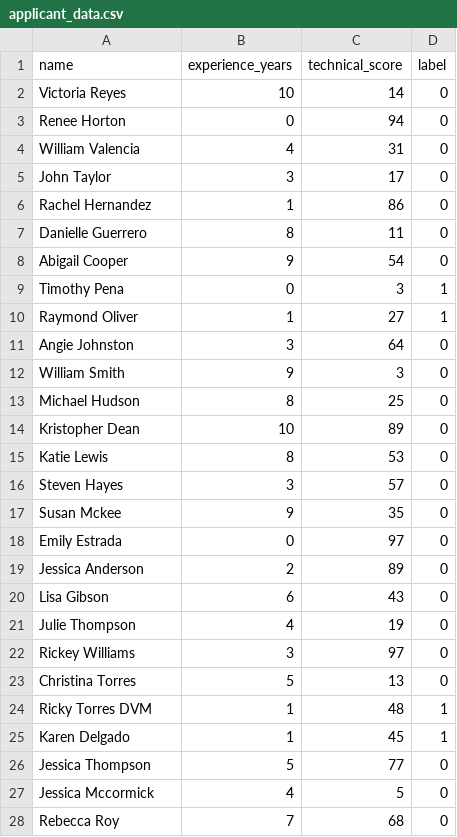
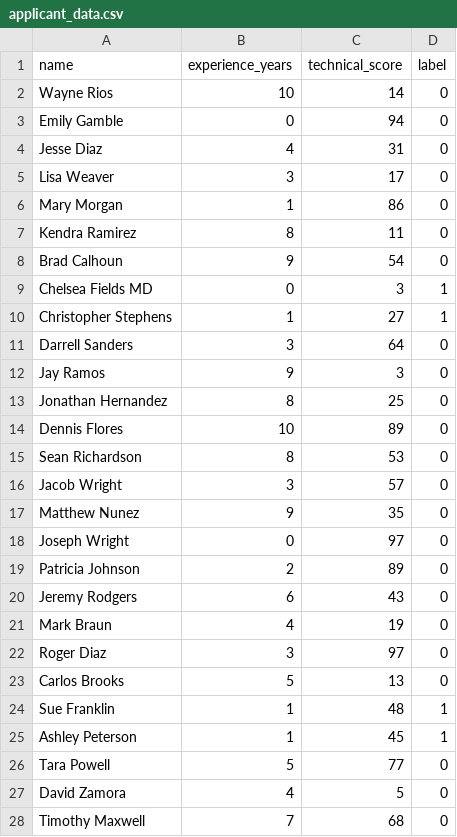
Before and after one commit to melikeisk/ML-RecruitmentSelection, a CSV file: data/raw/applicant_data.csv, drawn as a sheet; only a part is shown; the diff covers the shown part only.

```diff
--- a/data/raw/applicant_data.csv
+++ b/data/raw/applicant_data.csv
@@ -1,28 +1,28 @@
 name,experience_years,technical_score,label
-Victoria Reyes,10,14,0
-Renee Horton,0,94,0
-William Valencia,4,31,0
-John Taylor,3,17,0
-Rachel Hernandez,1,86,0
-Danielle Guerrero,8,11,0
-Abigail Cooper,9,54,0
-Timothy Pena,0,3,1
-Raymond Oliver,1,27,1
-Angie Johnston,3,64,0
-William Smith,9,3,0
-Michael Hudson,8,25,0
-Kristopher Dean,10,89,0
-Katie Lewis,8,53,0
-Steven Hayes,3,57,0
-Susan Mckee,9,35,0
-Emily Estrada,0,97,0
-Jessica Anderson,2,89,0
-Lisa Gibson,6,43,0
-Julie Thompson,4,19,0
-Rickey Williams,3,97,0
-Christina Torres,5,13,0
-Ricky Torres DVM,1,48,1
-Karen Delgado,1,45,1
-Jessica Thompson,5,77,0
-Jessica Mccormick,4,5,0
-Rebecca Roy,7,68,0
+Wayne Rios,10,14,0
+Emily Gamble,0,94,0
+Jesse Diaz,4,31,0
+Lisa Weaver,3,17,0
+Mary Morgan,1,86,0
+Kendra Ramirez,8,11,0
+Brad Calhoun,9,54,0
+Chelsea Fields MD,0,3,1
+Christopher Stephens,1,27,1
+Darrell Sanders,3,64,0
+Jay Ramos,9,3,0
+Jonathan Hernandez,8,25,0
+Dennis Flores,10,89,0
+Sean Richardson,8,53,0
+Jacob Wright,3,57,0
+Matthew Nunez,9,35,0
+Joseph Wright,0,97,0
+Patricia Johnson,2,89,0
+Jeremy Rodgers,6,43,0
+Mark Braun,4,19,0
+Roger Diaz,3,97,0
+Carlos Brooks,5,13,0
+Sue Franklin,1,48,1
+Ashley Peterson,1,45,1
+Tara Powell,5,77,0
+David Zamora,4,5,0
+Timothy Maxwell,7,68,0
```
Also changed, not shown: 173 edited cells elsewhere in this file.
